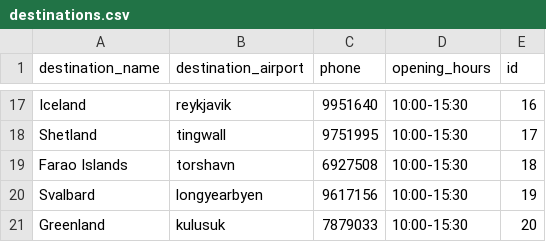
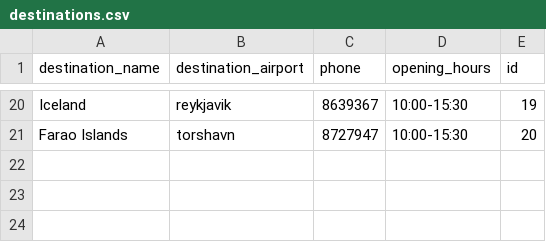
Before and after one commit to stebbilax/-VLN1-2020-H23, a CSV file: src/Data/data/destinations.csv, drawn as a sheet; only a part is shown, gaps mark what is left out; removed rows and columns are numbered as before the commit, all else as after; the diff covers the shown part only; the diff names each change by its address in the sheet, - before the commit and + after, or states it on an @@ line.

```diff
--- a/src/Data/data/destinations.csv
+++ b/src/Data/data/destinations.csv
-C20 (phone): 9951640
+C20 (phone): 8639367
-E20 (id): 16
+E20 (id): 19
-row 18: Shetland | tingwall | 9751995 | 10:00-15:30 | 17
-C21 (phone): 6927508
+C21 (phone): 8727947
-E21 (id): 18
+E21 (id): 20
-row 20: Svalbard | longyearbyen | 9617156 | 10:00-15:30 | 19
-row 21: Greenland | kulusuk | 7879033 | 10:00-15:30 | 20
```
Also changed, not shown: 10 added rows, 7 removed rows and 15 edited cells elsewhere in this file, src/Data/data/contracts.csv, src/Data/data/customers.csv, 9 other files.
